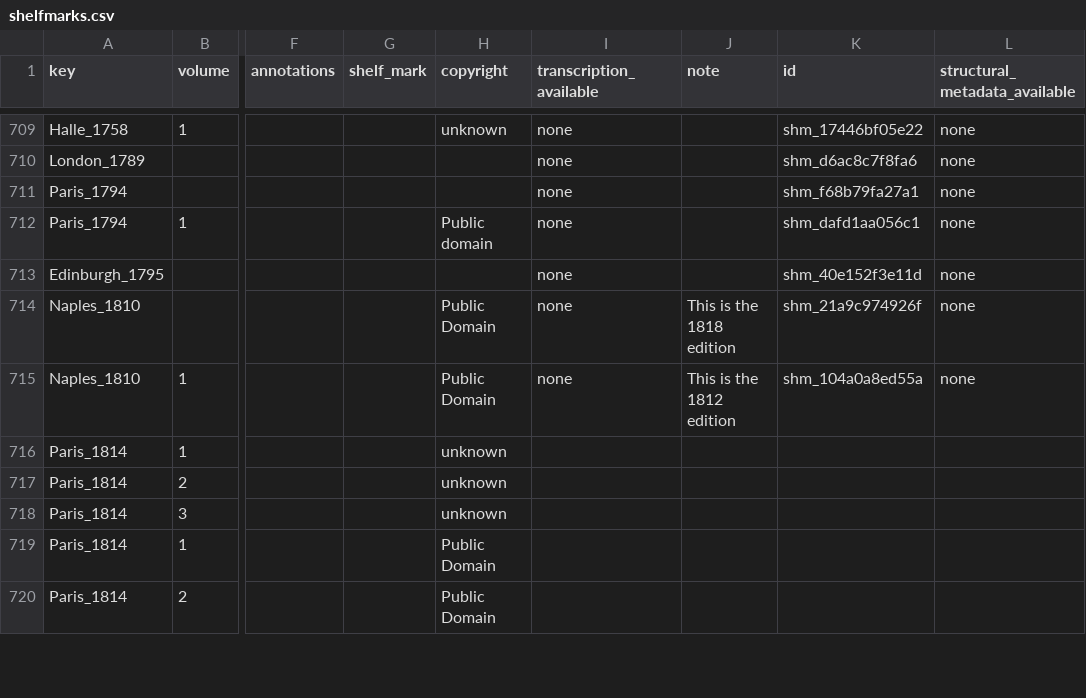
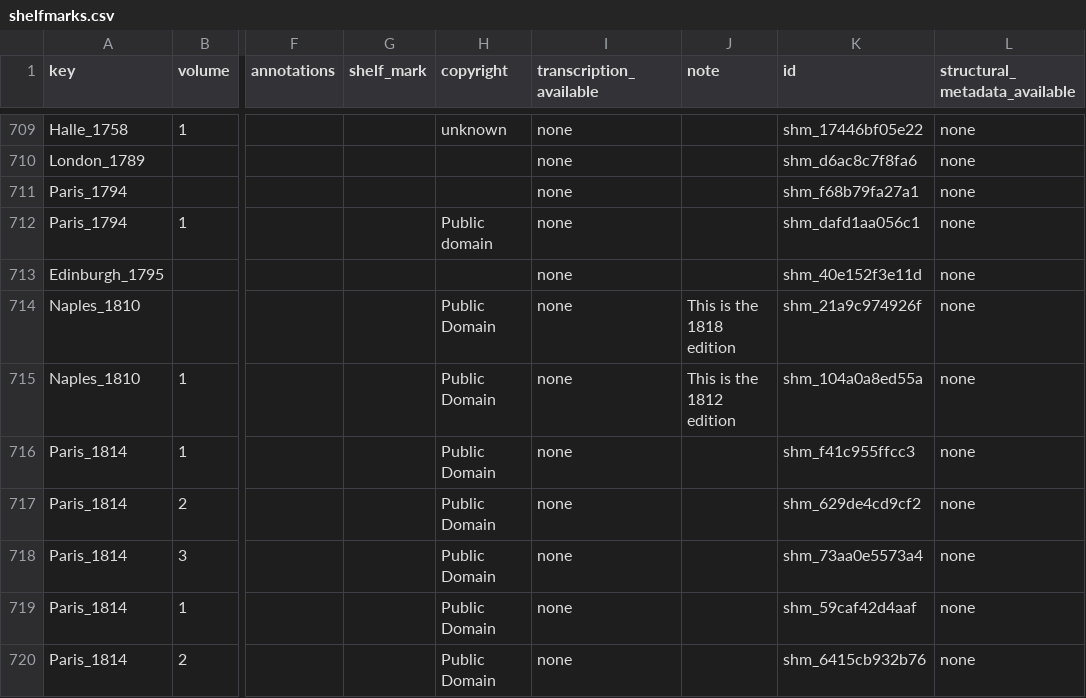
Before and after one commit to Euclides-EM/commentaria-hub, a CSV file: ocrflow/store/items_metadata/shelfmarks.csv, drawn as a sheet; only a part is shown, gaps mark what is left out; the diff covers the shown part only; the diff names each change by its address in the sheet, - before the commit and + after, or states it on an @@ line.

```diff
--- a/ocrflow/store/items_metadata/shelfmarks.csv
+++ b/ocrflow/store/items_metadata/shelfmarks.csv
-H716:H718 (copyright): unknown
+H716:H718 (copyright): Public Domain
-I716:I720 (transcription_available): (empty)
+I716:I720 (transcription_available): none
-K716 (id): (empty)
+K716 (id): shm_f41c955ffcc3
-L716:L720 (structural_metadata_available): (empty)
+L716:L720 (structural_metadata_available): none
-K717 (id): (empty)
+K717 (id): shm_629de4cd9cf2
-K718 (id): (empty)
+K718 (id): shm_73aa0e5573a4
-K719 (id): (empty)
+K719 (id): shm_59caf42d4aaf
-K720 (id): (empty)
+K720 (id): shm_6415cb932b76
```
Also changed, not shown: 3 added rows and 19 edited cells elsewhere in this file, ocrflow/store/items_metadata/items_print.csv, ocrflow/store/items_metadata/metadata_elements_print.csv, 3 other files.
